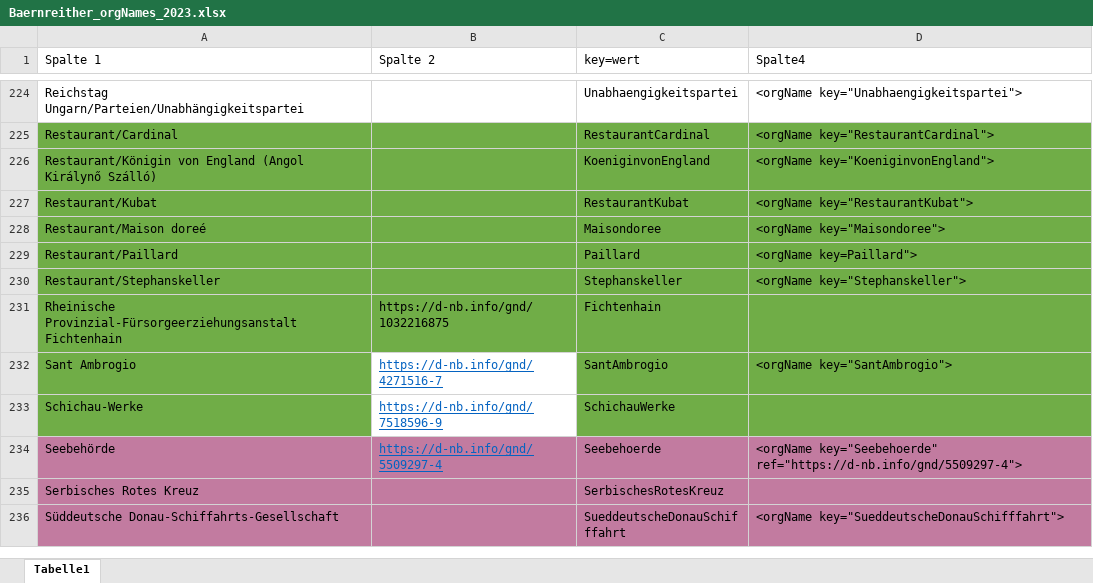
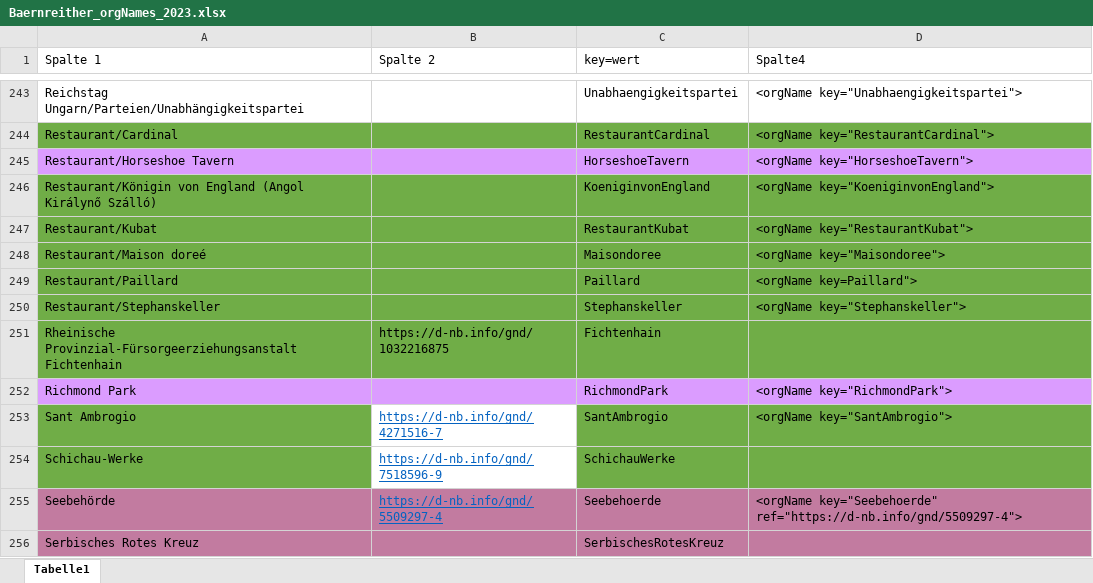
Before and after one commit to KfNGOe/baernreither-data, an Excel workbook: data/xlsx/Baernreither_orgNames_2023.xlsx, sheet Tabelle1, drawn as a sheet; only a part is shown, gaps mark what is left out; the shorter side is filled out with more unchanged rows; values as stored, in another font and other column widths than the file's, no borders; table styles not drawn; the diff covers the shown part only; the diff names each change by its address in the sheet, - before the commit and + after, or states it on an @@ line.

Commit message:
Update Baernreither_orgNames_2023.xlsx

```diff
--- a/data/xlsx/Baernreither_orgNames_2023.xlsx (sheet Tabelle1)
+++ b/data/xlsx/Baernreither_orgNames_2023.xlsx (sheet Tabelle1)
+row 245: Restaurant/Horseshoe Tavern |  | HorseshoeTavern | <orgName key="HorseshoeTavern">
+row 252: Richmond Park |  | RichmondPark | <orgName key="RichmondPark">
```
Also changed, not shown: 20 added rows elsewhere in this sheet.
